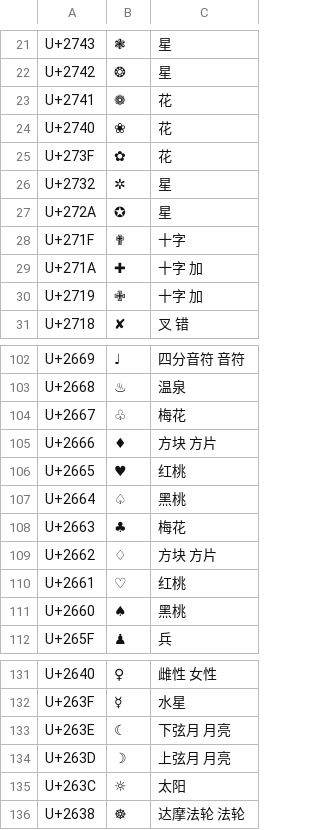
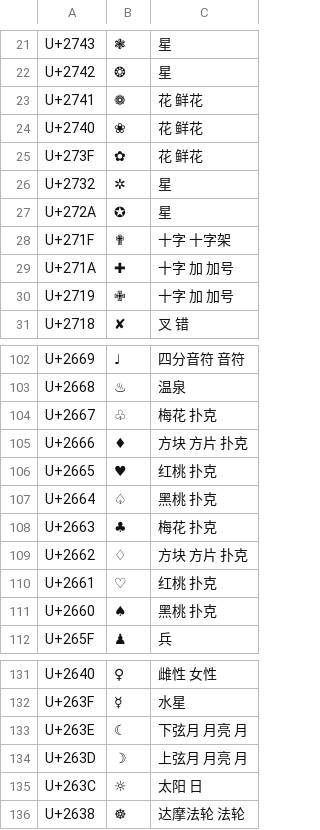
Before and after one commit to devome/wubi-symbols, a TSV file: symbols/special.tsv, drawn as a sheet; only a part is shown, gaps mark what is left out; the diff covers the shown part only.

```diff
--- a/symbols/special.tsv
+++ b/symbols/special.tsv
@@ -22,10 +22,10 @@ U+2743	❃	星
 U+2742	❂	星
-U+2741	❁	花
-U+2740	❀	花
-U+273F	✿	花
+U+2741	❁	花 鲜花
+U+2740	❀	花 鲜花
+U+273F	✿	花 鲜花
 U+2732	✲	星
 U+272A	✪	星
-U+271F	✟	十字
-U+271A	✚	十字 加
-U+2719	✙	十字 加
+U+271F	✟	十字 十字架
+U+271A	✚	十字 加 加号
+U+2719	✙	十字 加 加号
 U+2718	✘	叉 错
@@ -103,10 +103,10 @@ U+2669	♩	四分音符 音符
 U+2668	♨	温泉
-U+2667	♧	梅花
-U+2666	♦	方块 方片
-U+2665	♥	红桃
-U+2664	♤	黑桃
-U+2663	♣	梅花
-U+2662	♢	方块 方片
-U+2661	♡	红桃
-U+2660	♠	黑桃
+U+2667	♧	梅花 扑克
+U+2666	♦	方块 方片 扑克
+U+2665	♥	红桃 扑克
+U+2664	♤	黑桃 扑克
+U+2663	♣	梅花 扑克
+U+2662	♢	方块 方片 扑克
+U+2661	♡	红桃 扑克
+U+2660	♠	黑桃 扑克
 U+265F	♟	兵
@@ -132,5 +132,5 @@ U+2640	♀	雌性 女性
 U+263F	☿	水星
-U+263E	☾	下弦月 月亮
-U+263D	☽	上弦月 月亮
-U+263C	☼	太阳
+U+263E	☾	下弦月 月亮 月
+U+263D	☽	上弦月 月亮 月
+U+263C	☼	太阳 日
 U+2638	☸	达摩法轮 法轮
```
Also changed, not shown: 2 edited cells elsewhere in this file, symbols/arrow.tsv, symbols/direction.tsv, 6 other files.
